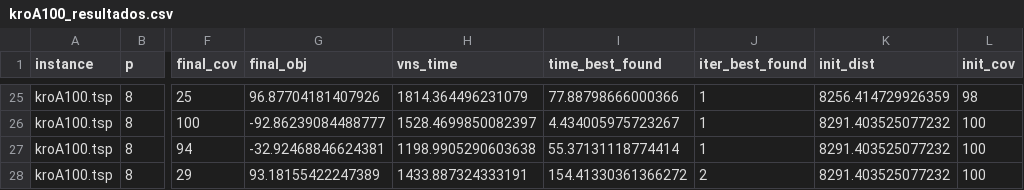
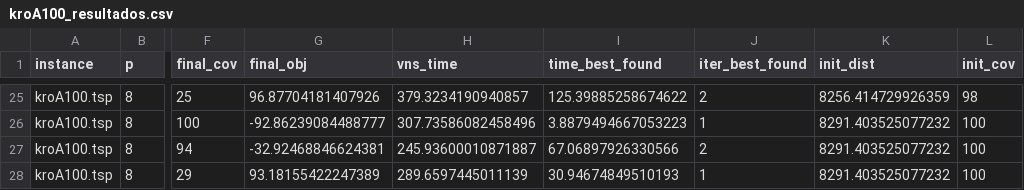
Before and after one commit to gustavo-b-nahuz/vns, a CSV file: kroA100_resultados.csv, drawn as a sheet; only a part is shown, gaps mark what is left out; the diff covers the shown part only; the diff names each change by its address in the sheet, - before the commit and + after, or states it on an @@ line.

```diff
--- a/kroA100_resultados.csv
+++ b/kroA100_resultados.csv
-H25 (vns_time): 1814.364496231079
+H25 (vns_time): 379.3234190940857
-I25 (time_best_found): 77.88798666000366
+I25 (time_best_found): 125.39885258674622
-J25 (iter_best_found): 1
+J25 (iter_best_found): 2
-H26 (vns_time): 1528.4699850082397
+H26 (vns_time): 307.73586082458496
-I26 (time_best_found): 4.434005975723267
+I26 (time_best_found): 3.8879494667053223
-H27 (vns_time): 1198.9905290603638
+H27 (vns_time): 245.93600010871887
-I27 (time_best_found): 55.37131118774414
+I27 (time_best_found): 67.06897926330566
-J27 (iter_best_found): 1
+J27 (iter_best_found): 2
-H28 (vns_time): 1433.887324333191
+H28 (vns_time): 289.6597445011139
-I28 (time_best_found): 154.41330361366272
+I28 (time_best_found): 30.94674849510193
-J28 (iter_best_found): 2
+J28 (iter_best_found): 1
```
Also changed, not shown: 61 edited cells elsewhere in this file, 2 other files.
